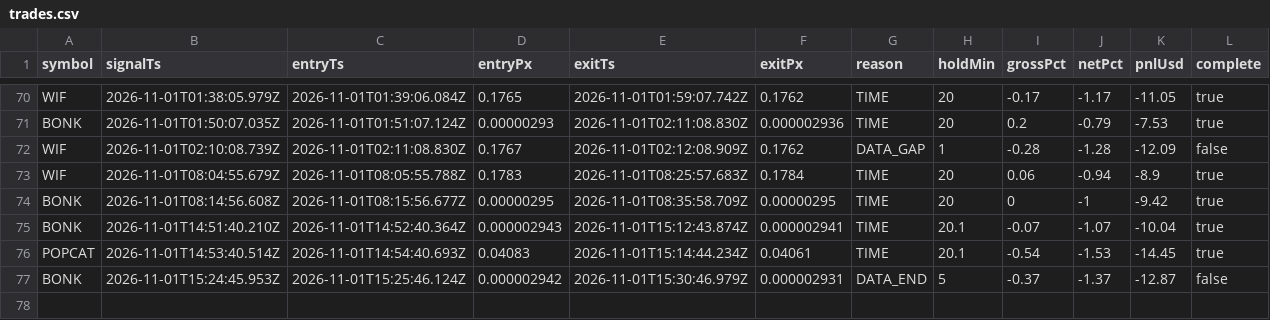
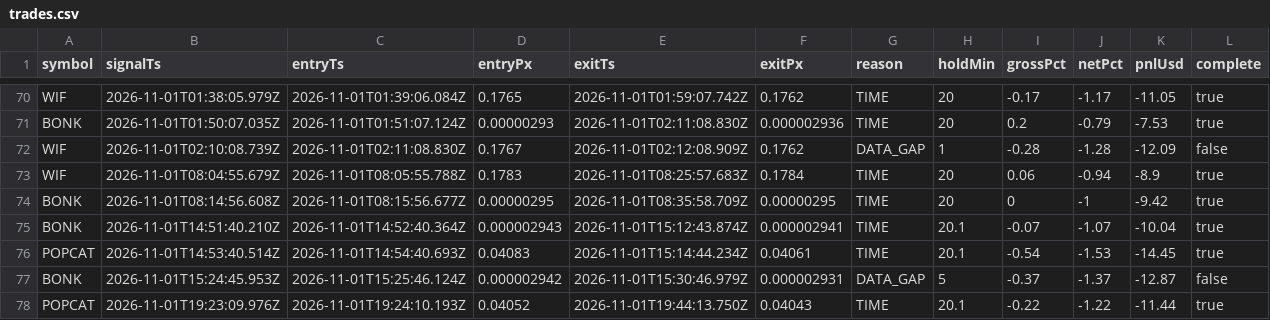
Before and after one commit to jyofst/jyofst.github.io, a CSV file: sim/trades.csv, drawn as a sheet; only a part is shown, gaps mark what is left out.

```diff
--- a/sim/trades.csv
+++ b/sim/trades.csv
@@ -76,2 +76,3 @@ BONK,2026-11-01T14:51:40.210Z,2026-11-01T14:52:40.364Z,0.000002943,2026-11-01T15
 POPCAT,2026-11-01T14:53:40.514Z,2026-11-01T14:54:40.693Z,0.04083,2026-11-01T15:14:44.234Z,0.04061,TIME,20.1,-0.54,-1.53,-14.45,true
-BONK,2026-11-01T15:24:45.953Z,2026-11-01T15:25:46.124Z,0.000002942,2026-11-01T15:30:46.979Z,0.000002931,DATA_END,5,-0.37,-1.37,-12.87,false
+BONK,2026-11-01T15:24:45.953Z,2026-11-01T15:25:46.124Z,0.000002942,2026-11-01T15:30:46.979Z,0.000002931,DATA_GAP,5,-0.37,-1.37,-12.87,false
+POPCAT,2026-11-01T19:23:09.976Z,2026-11-01T19:24:10.193Z,0.04052,2026-11-01T19:44:13.750Z,0.04043,TIME,20.1,-0.22,-1.22,-11.44,true
```
Also changed, not shown: 4 other files.
